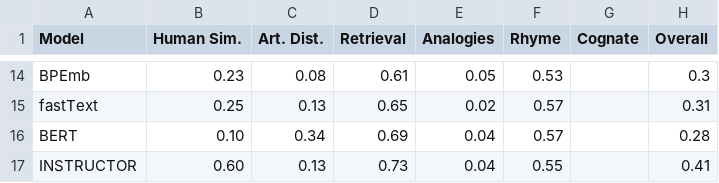
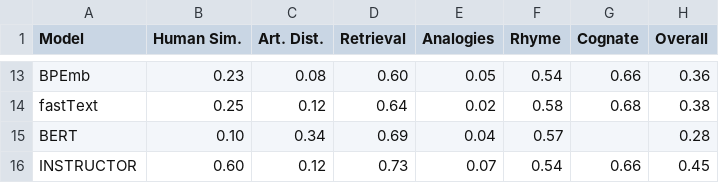
Before and after one commit to zouharvi/pwesuite, a CSV file: meta/evaluation_all.csv, drawn as a sheet; only a part is shown, gaps mark what is left out; addresses are those after the commit; the diff covers the shown part only; the diff names each change by its address in the sheet, - before the commit and + after, or states it on an @@ line.

Commit message:
finalize cognate detection

```diff
--- a/meta/evaluation_all.csv
+++ b/meta/evaluation_all.csv
-D13 (Retrieval): 0.61
+D13 (Retrieval): 0.60
-F13 (Rhyme): 0.53
+F13 (Rhyme): 0.54
-G13 (Cognate): (empty)
+G13 (Cognate): 0.66
-H13 (Overall): 0.3
+H13 (Overall): 0.36
-C14 (Art. Dist.): 0.13
+C14 (Art. Dist.): 0.12
-D14 (Retrieval): 0.65
+D14 (Retrieval): 0.64
-F14 (Rhyme): 0.57
+F14 (Rhyme): 0.58
-G14 (Cognate): (empty)
+G14 (Cognate): 0.68
-H14 (Overall): 0.31
+H14 (Overall): 0.38
-C16 (Art. Dist.): 0.13
+C16 (Art. Dist.): 0.12
-E16 (Analogies): 0.04
+E16 (Analogies): 0.07
-F16 (Rhyme): 0.55
+F16 (Rhyme): 0.54
-G16 (Cognate): (empty)
+G16 (Cognate): 0.66
-H16 (Overall): 0.41
+H16 (Overall): 0.45
```
Also changed, not shown: 1 added row, 2 removed rows and 27 edited cells elsewhere in this file, 19 other files.
